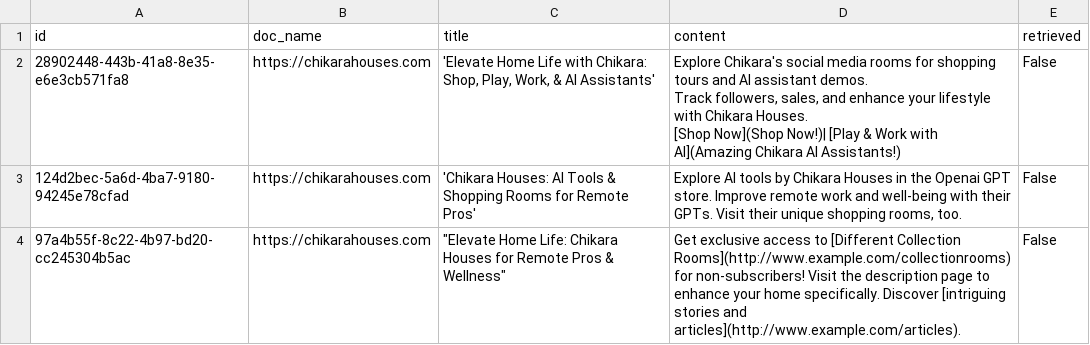
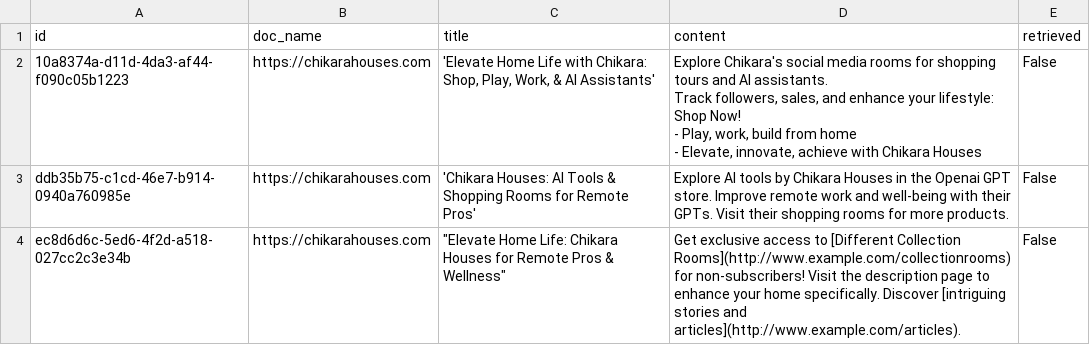
Before and after one commit to Diallo75012/langGraph_little_brain_rag_app_work_helper, a CSV file: test_url_parser_df_output.csv, drawn as a sheet.

```diff
--- a/test_url_parser_df_output.csv
+++ b/test_url_parser_df_output.csv
@@ -1,6 +1,7 @@
 id,doc_name,title,content,retrieved
-28902448-443b-41a8-8e35-e6e3cb571fa8,https://chikarahouses.com,"'Elevate Home Life with Chikara: Shop, Play, Work, & AI Assistants'","Explore Chikara's social media rooms for shopping tours and AI assistant demos.
-Track followers, sales, and enhance your lifestyle with Chikara Houses.
-[Shop Now](Shop Now!)| [Play & Work with AI](Amazing Chikara AI Assistants!)",False
-124d2bec-5a6d-4ba7-9180-94245e78cfad,https://chikarahouses.com,'Chikara Houses: AI Tools & Shopping Rooms for Remote Pros',"Explore AI tools by Chikara Houses in the Openai GPT store. Improve remote work and well-being with their GPTs. Visit their unique shopping rooms, too.",False
-97a4b55f-8c22-4b97-bd20-cc245304b5ac,https://chikarahouses.com,"""Elevate Home Life: Chikara Houses for Remote Pros & Wellness""",Get exclusive access to [Different Collection Rooms](http://www.example.com/collectionrooms) for non-subscribers! Visit the description page to enhance your home specifically. Discover [intriguing stories and articles](http://www.example.com/articles).,False
+10a8374a-d11d-4da3-af44-f090c05b1223,https://chikarahouses.com,"'Elevate Home Life with Chikara: Shop, Play, Work, & AI Assistants'","Explore Chikara's social media rooms for shopping tours and AI assistants.
+Track followers, sales, and enhance your lifestyle: Shop Now!
+- Play, work, build from home
+- Elevate, innovate, achieve with Chikara Houses",False
+ddb35b75-c1cd-46e7-b914-0940a760985e,https://chikarahouses.com,'Chikara Houses: AI Tools & Shopping Rooms for Remote Pros',Explore AI tools by Chikara Houses in the Openai GPT store. Improve remote work and well-being with their GPTs. Visit their shopping rooms for more products.,False
+ec8d6d6c-5ed6-4f2d-a518-027cc2c3e34b,https://chikarahouses.com,"""Elevate Home Life: Chikara Houses for Remote Pros & Wellness""",Get exclusive access to [Different Collection Rooms](http://www.example.com/collectionrooms) for non-subscribers! Visit the description page to enhance your home specifically. Discover [intriguing stories and articles](http://www.example.com/articles).,False
```
Also changed, not shown: 7 other files.
